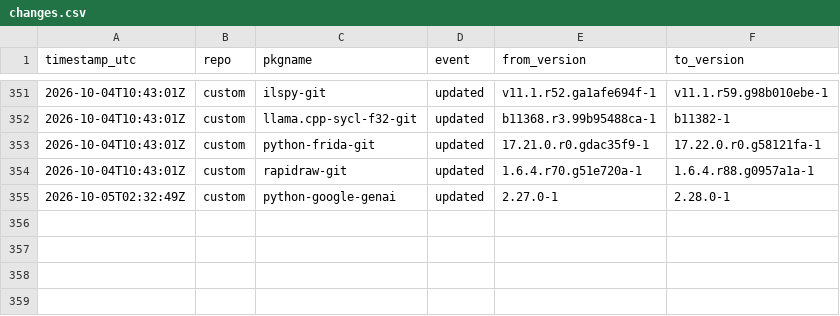
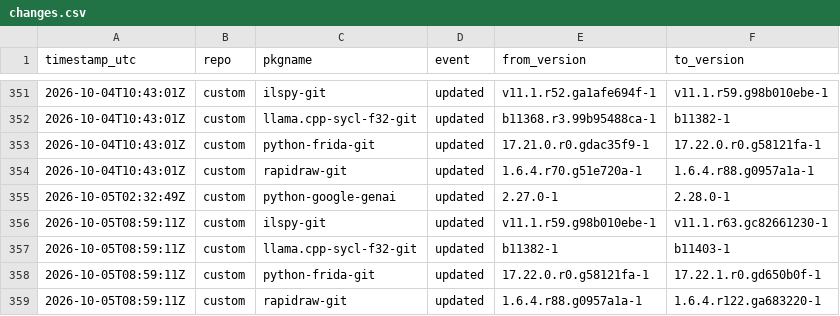
Before and after one commit to xerootg/xerootg.github.io, a CSV file: data/changes.csv, drawn as a sheet; only a part is shown, gaps mark what is left out; the diff names each change by its address in the sheet, - before the commit and + after, or states it on an @@ line.

```diff
--- a/data/changes.csv
+++ b/data/changes.csv
+row 356: 2026-10-05T08:59:11Z | custom | ilspy-git | updated | v11.1.r59.g98b010ebe-1 | v11.1.r63.gc82661230-1
+row 357: 2026-10-05T08:59:11Z | custom | llama.cpp-sycl-f32-git | updated | b11382-1 | b11403-1
+row 358: 2026-10-05T08:59:11Z | custom | python-frida-git | updated | 17.22.0.r0.g58121fa-1 | 17.22.1.r0.gd650b0f-1
+row 359: 2026-10-05T08:59:11Z | custom | rapidraw-git | updated | 1.6.4.r88.g0957a1a-1 | 1.6.4.r122.ga683220-1
```
Also changed, not shown: data/packages.csv, 2 other files.
